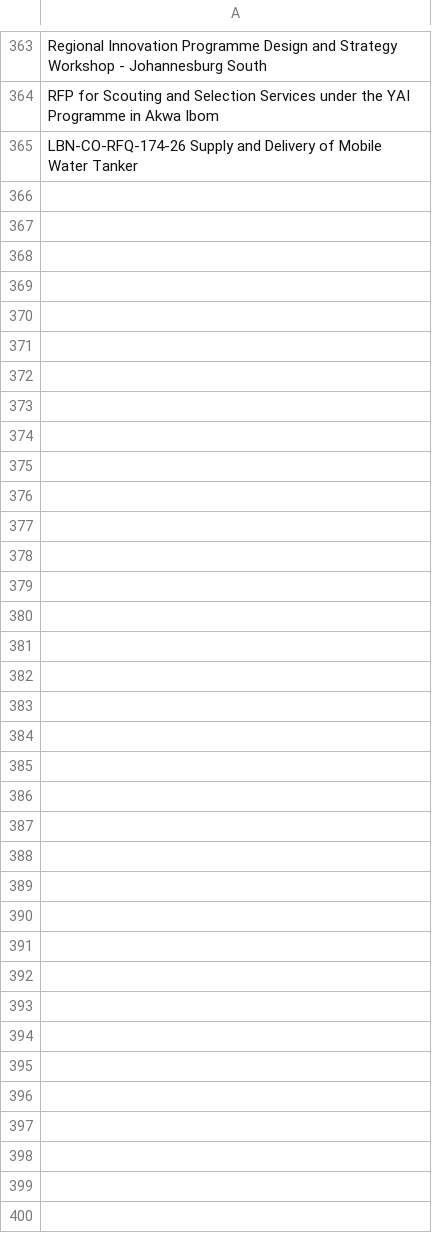
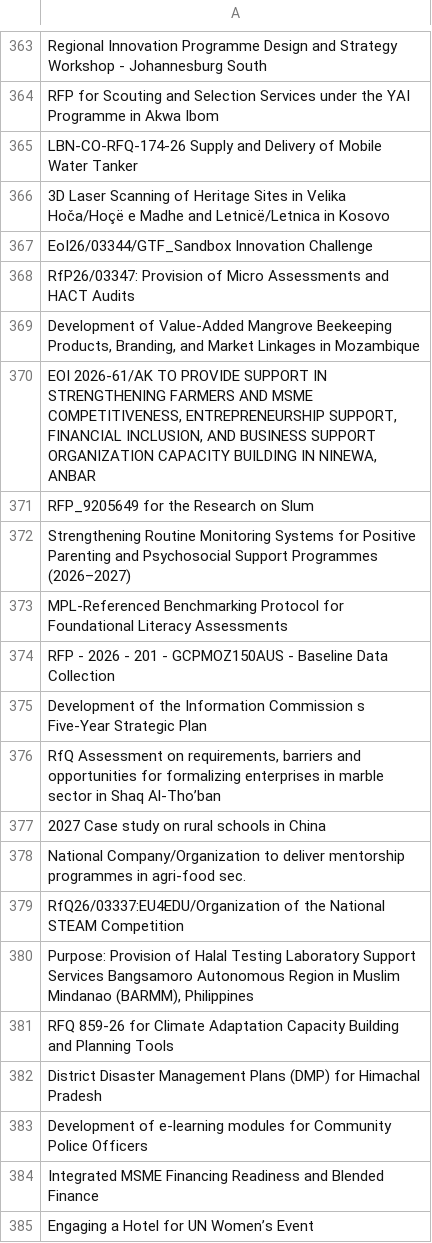
Before and after one commit to LSE-consulting/Notion, a CSV file: Sources/UNGM/ungm_contract_titles.csv, drawn as a sheet; only a part is shown, gaps mark what is left out; the diff names each change by its address in the sheet, - before the commit and + after, or states it on an @@ line.

```diff
--- a/Sources/UNGM/ungm_contract_titles.csv
+++ b/Sources/UNGM/ungm_contract_titles.csv
+row 366: 3D Laser Scanning of Heritage Sites in Velika Hoča/Hoçë e Madhe and Letnicë/Letnica in Kosovo
+row 367: EoI26/03344/GTF_Sandbox Innovation Challenge
+row 368: RfP26/03347: Provision of Micro Assessments and HACT Audits
+row 369: Development of Value-Added Mangrove Beekeeping Products, Branding, and Market Linkages in Mozambique
+row 370: EOI 2026-61/AK TO PROVIDE SUPPORT IN STRENGTHENING FARMERS AND MSME COMPETITIVENESS, ENTREPRENEURSHIP SUPPORT, FINANCIAL INCLUSION, AND BUSINESS SUPPORT ORGANIZATION CAPACITY BUILDING IN NINEWA, ANBAR
+row 371: RFP_9205649 for the Research on Slum
+row 372: Strengthening Routine Monitoring Systems for Positive Parenting and Psychosocial Support Programmes (2026–2027)
+row 373: MPL-Referenced Benchmarking Protocol for Foundational Literacy Assessments
+row 374: RFP - 2026 - 201 - GCPMOZ150AUS - Baseline Data Collection
+row 375: Development of the Information Commission s Five-Year Strategic Plan
+row 376: RfQ Assessment on requirements, barriers and opportunities for formalizing enterprises in marble sector in Shaq Al-Tho’ban
+row 377: 2027 Case study on rural schools in China
+row 378: National Company/Organization to deliver mentorship programmes in agri-food sec.
+row 379: RfQ26/03337:EU4EDU/Organization of the National STEAM Competition
+row 380: Purpose: Provision of Halal Testing Laboratory Support Services Bangsamoro Autonomous Region in Muslim Mindanao (BARMM), Philippines
+row 381: RFQ 859-26 for Climate Adaptation Capacity Building and Planning Tools
+row 382: District Disaster Management Plans (DMP) for Himachal Pradesh
+row 383: Development of e-learning modules for Community Police Officers
+row 384: Integrated MSME Financing Readiness and Blended Finance
+row 385: Engaging a Hotel for UN Women’s Event
```
Also changed, not shown: Sources/Council of Europe/coe_contract_titles.csv, Sources/EU Contracts/EU_contract_titles.csv, 13 other files.
